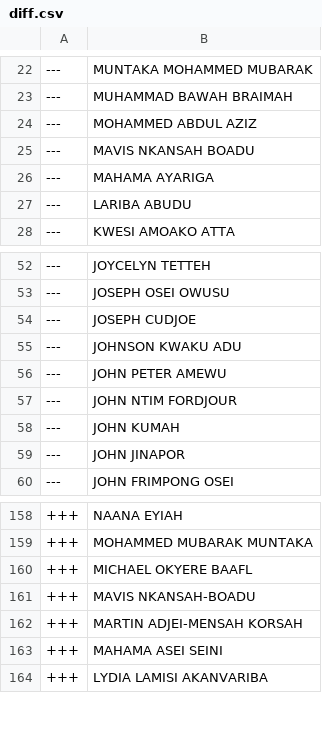
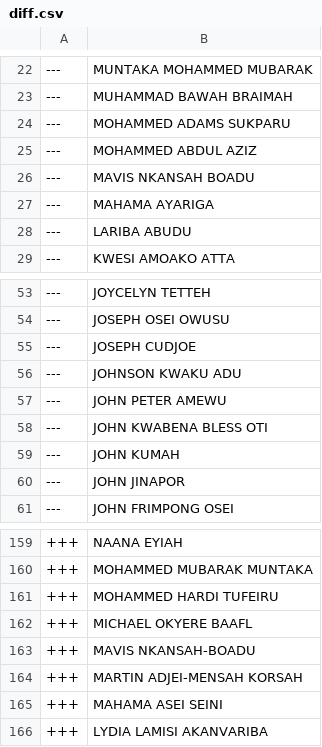
Before and after one commit to every-politician-scrapers/ghana-parliament, a CSV file: data/diff.csv, drawn as a sheet; only a part is shown, gaps mark what is left out.

```diff
--- a/data/diff.csv
+++ b/data/diff.csv
@@ -23,2 +23,3 @@
 ---,MUHAMMAD BAWAH BRAIMAH
+---,MOHAMMED ADAMS SUKPARU
 ---,MOHAMMED ABDUL AZIZ
@@ -56,3 +57,3 @@
 ---,JOHN PETER AMEWU
----,JOHN NTIM FORDJOUR
+---,JOHN KWABENA BLESS OTI
 ---,JOHN KUMAH
@@ -159,2 +160,3 @@
 +++,MOHAMMED MUBARAK MUNTAKA
++++,MOHAMMED HARDI TUFEIRU
 +++,MICHAEL OKYERE BAAFL
```
Also changed, not shown: data/official.csv.
